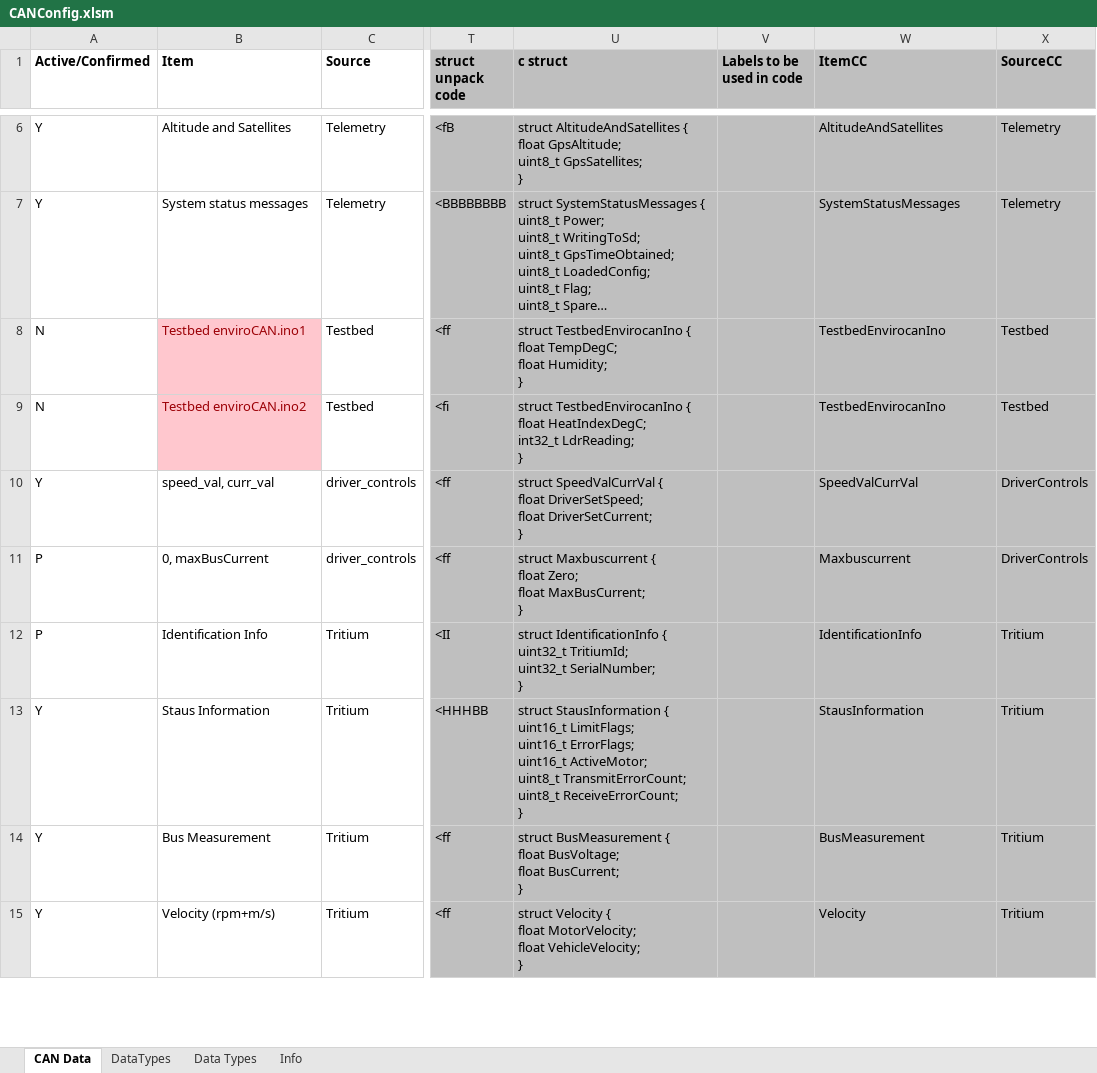
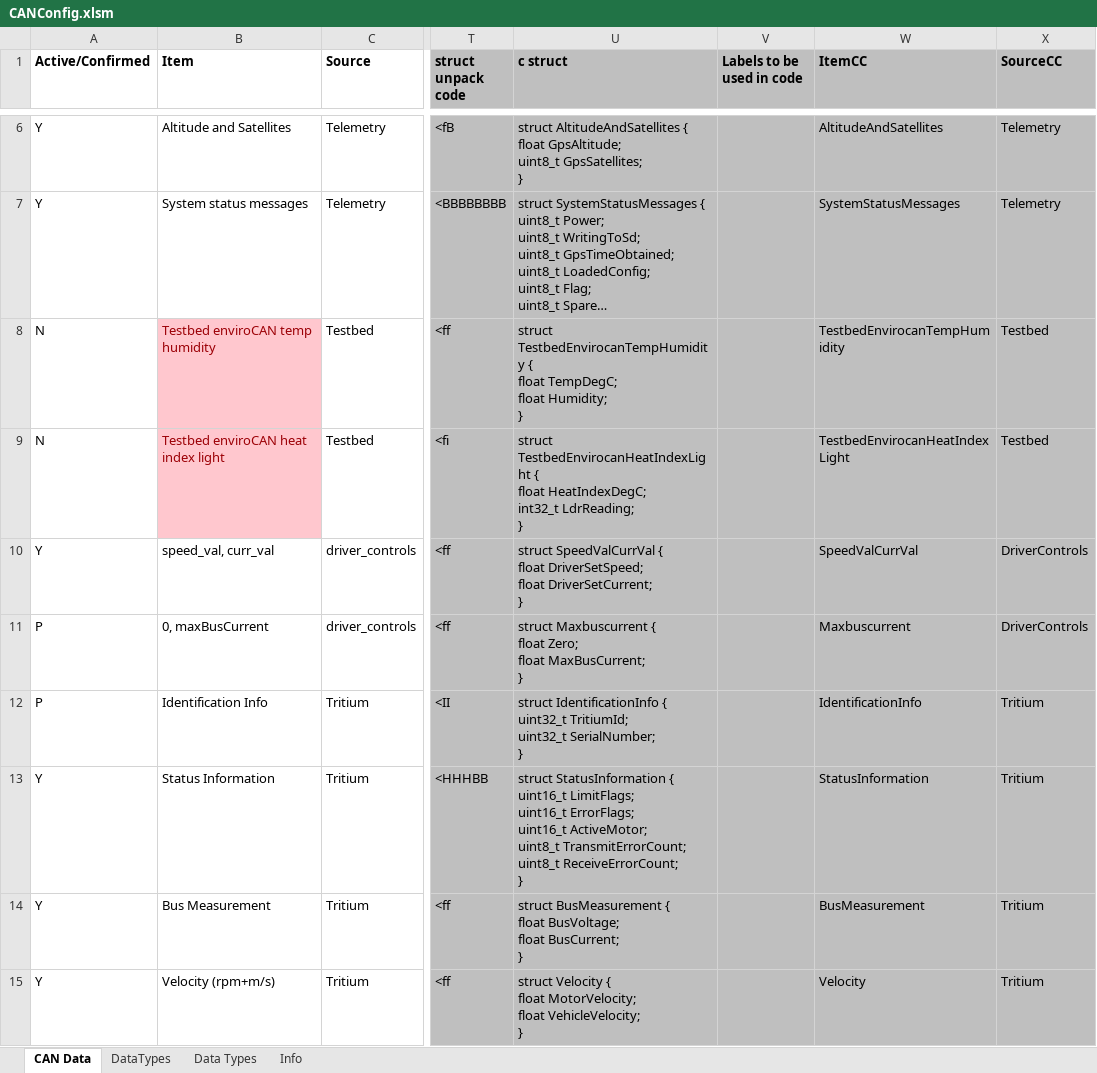
Before and after one commit to DUEM/CANTranslator, an Excel workbook: config/CANConfig.xlsm, sheet CAN Data, drawn as a sheet; only a part is shown, gaps mark what is left out; long unchanged cells end in …; values as stored, in another font and other column widths than the file's, no borders; conditional formats not drawn; ↵ is a line break in a cell; the diff covers the shown part only; the diff names each change by its address in the sheet, - before the commit and + after, or states it on an @@ line.

```diff
--- a/config/CANConfig.xlsm (sheet CAN Data)
+++ b/config/CANConfig.xlsm (sheet CAN Data)
-B8 (Item): Testbed enviroCAN.ino1
+B8 (Item): Testbed enviroCAN temp humidity
-U8 (c struct): struct TestbedEnvirocanIno { ↵ float…
+U8 (c struct): struct TestbedEnvirocanTempHumidity { ↵ float…
-W8 (ItemCC): TestbedEnvirocanIno
+W8 (ItemCC): TestbedEnvirocanTempHumidity
-B9 (Item): Testbed enviroCAN.ino2
+B9 (Item): Testbed enviroCAN heat index light
-U9 (c struct): struct TestbedEnvirocanIno { ↵ float…
+U9 (c struct): struct TestbedEnvirocanHeatIndexLight { ↵ float…
-W9 (ItemCC): TestbedEnvirocanIno
+W9 (ItemCC): TestbedEnvirocanHeatIndexLight
-B13 (Item): Staus Information
+B13 (Item): Status Information
-U13 (c struct): struct StausInformation { ↵ uint16_t…
+U13 (c struct): struct StatusInformation { ↵ uint16_t…
-W13 (ItemCC): StausInformation
+W13 (ItemCC): StatusInformation
```
Also changed, not shown: 25 edited cells elsewhere in this sheet.
